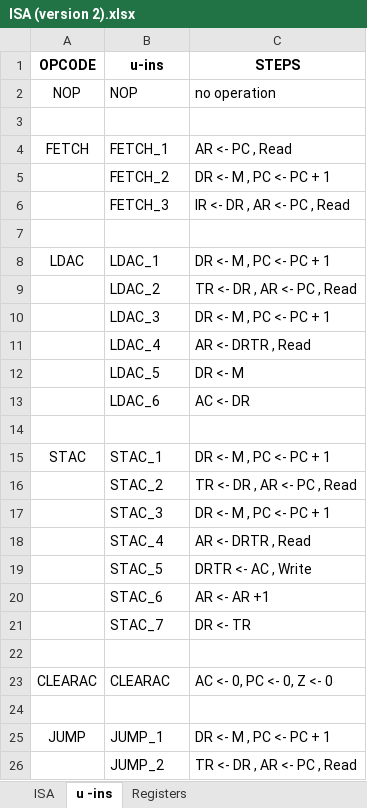
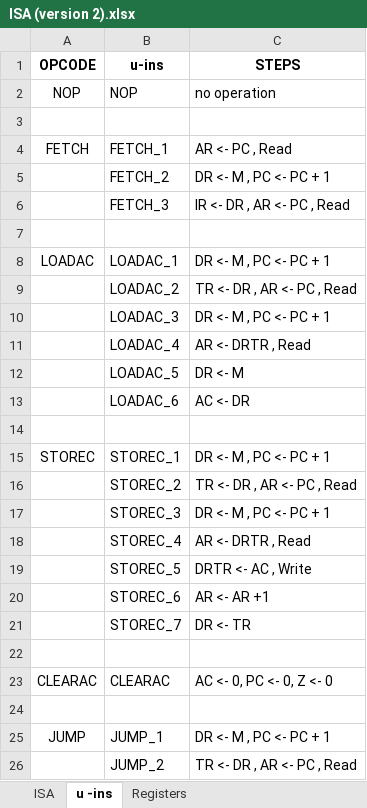
Before and after one commit to jula97/CCSS-Processor-Design, an Excel workbook: TRANSPOSED/ISA (version 2).xlsx, sheet u -ins, drawn as a sheet; only a part is shown; values as stored, in another font and other column widths than the file's, no borders; the diff names each change by its address in the sheet, - before the commit and + after, or states it on an @@ line.

Commit message:
opcodes

```diff
--- a/TRANSPOSED/ISA (version 2).xlsx (sheet u -ins)
+++ b/TRANSPOSED/ISA (version 2).xlsx (sheet u -ins)
-A8 (OPCODE): LDAC
+A8 (OPCODE): LOADAC
-B8 (u-ins): LDAC_1
+B8 (u-ins): LOADAC_1
-B9 (u-ins): LDAC_2
+B9 (u-ins): LOADAC_2
-B10 (u-ins): LDAC_3
+B10 (u-ins): LOADAC_3
-B11 (u-ins): LDAC_4
+B11 (u-ins): LOADAC_4
-B12 (u-ins): LDAC_5
+B12 (u-ins): LOADAC_5
-B13 (u-ins): LDAC_6
+B13 (u-ins): LOADAC_6
-A15 (OPCODE): STAC
+A15 (OPCODE): STOREC
-B15 (u-ins): STAC_1
+B15 (u-ins): STOREC_1
-B16 (u-ins): STAC_2
+B16 (u-ins): STOREC_2
-B17 (u-ins): STAC_3
+B17 (u-ins): STOREC_3
-B18 (u-ins): STAC_4
+B18 (u-ins): STOREC_4
-B19 (u-ins): STAC_5
+B19 (u-ins): STOREC_5
-B20 (u-ins): STAC_6
+B20 (u-ins): STOREC_6
-B21 (u-ins): STAC_7
+B21 (u-ins): STOREC_7
```
Also changed, not shown: sheet ISA, sheet Registers, NORMAL/ISA (version 2).xlsx, 1 other file.
